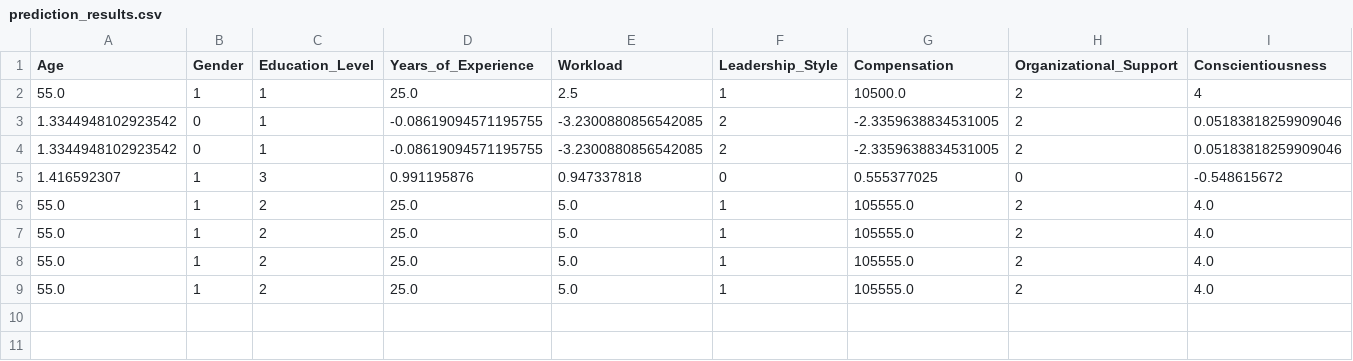
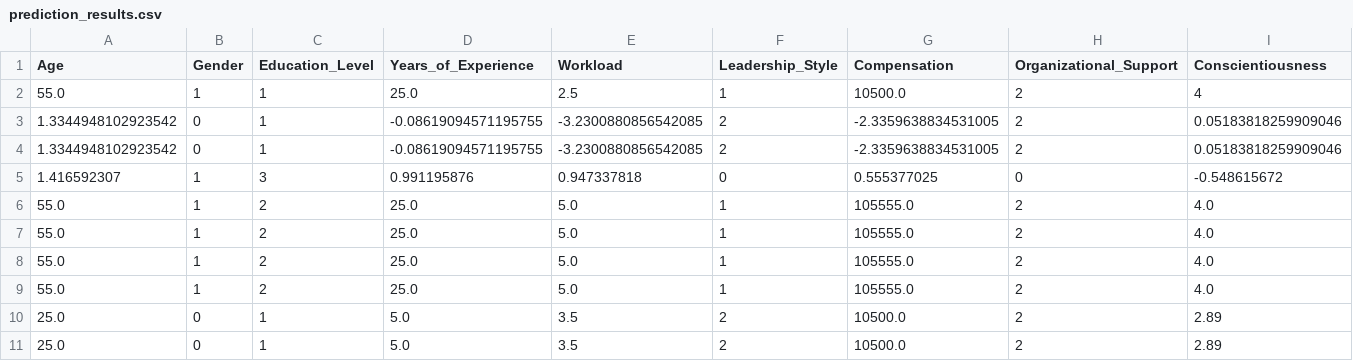
Before and after one commit to Kapilshrma99/employey_attritition, a CSV file: prediction_results.csv, drawn as a sheet; only a part is shown; rows hold the shown columns only; the diff names each change by its address in the sheet, - before the commit and + after, or states it on an @@ line.

```diff
--- a/prediction_results.csv
+++ b/prediction_results.csv
+row 10: 25.0 | 0 | 1 | 5.0 | 3.5 | 2 | 10500.0 | 2 | 2.89
+row 11: 25.0 | 0 | 1 | 5.0 | 3.5 | 2 | 10500.0 | 2 | 2.89
```
Also changed, not shown: 5 other files.
